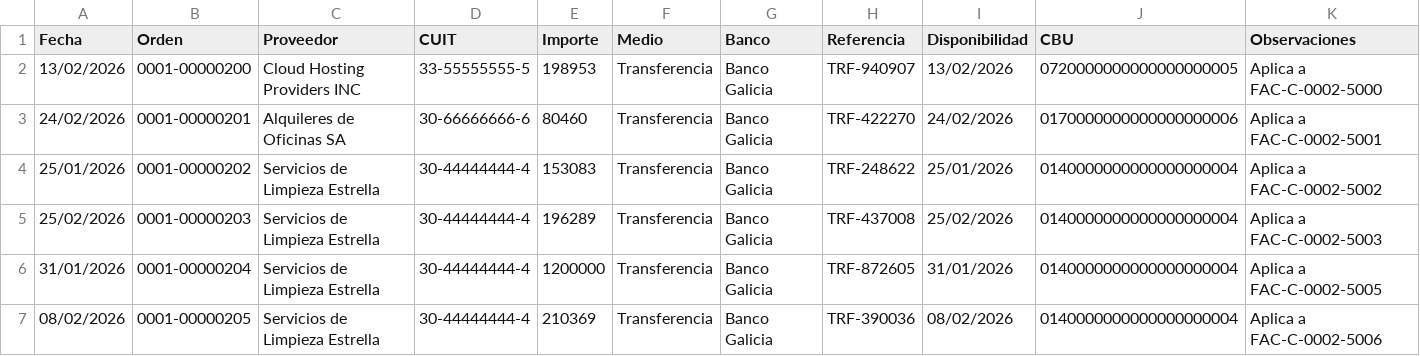
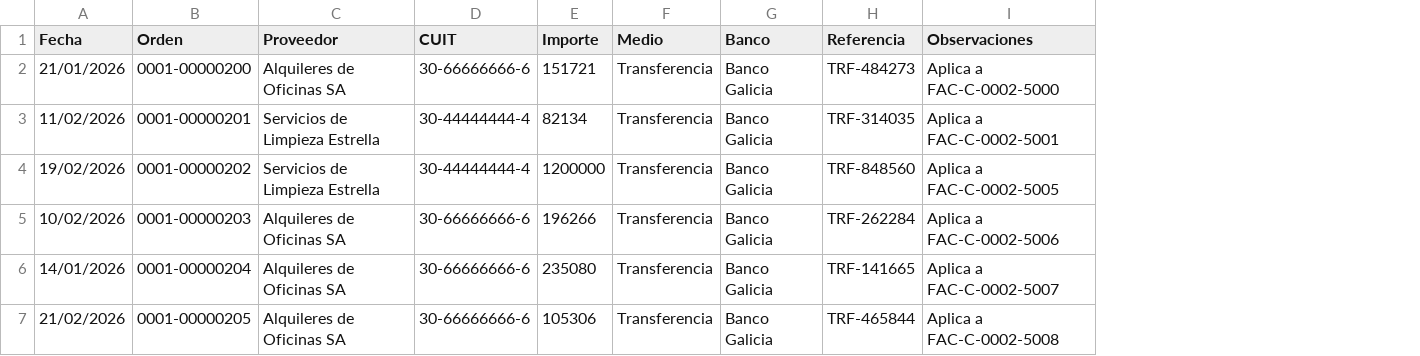
Before and after one commit to msaa911/BiFlow, a CSV file: test_data/ordenes_pago.csv, drawn as a sheet; only a part is shown; removed rows and columns are numbered as before the commit, all else as after; the diff covers the shown part only; the diff names each change by its address in the sheet, - before the commit and + after, or states it on an @@ line.

Commit message:
refactor(data-gen): remove non-fiscal columns (cbu, availability) from receipts and payment orders to strictly comply with ARCA regulations

```diff
--- a/test_data/ordenes_pago.csv
+++ b/test_data/ordenes_pago.csv
-column I (Disponibilidad), rows 2-7: 13/02/2026 | 24/02/2026 | 25/01/2026 | 25/02/2026 | 31/01/2026 | 08/02/2026
-column J (CBU), rows 2-7: 0720000000000000000005 | 0170000000000000000006 | 0140000000000000000004 | 0140000000000000000004 | 0140000000000000000004 | 0140000000000000000004
-A2 (Fecha): 13/02/2026
+A2 (Fecha): 21/01/2026
-C2 (Proveedor): Cloud Hosting Providers INC
+C2 (Proveedor): Alquileres de Oficinas SA
-D2 (CUIT): 33-55555555-5
+D2 (CUIT): 30-66666666-6
-E2 (Importe): 198953
+E2 (Importe): 151721
-H2 (Referencia): TRF-940907
+H2 (Referencia): TRF-484273
-A3 (Fecha): 24/02/2026
+A3 (Fecha): 11/02/2026
-C3 (Proveedor): Alquileres de Oficinas SA
+C3 (Proveedor): Servicios de Limpieza Estrella
-D3 (CUIT): 30-66666666-6
+D3 (CUIT): 30-44444444-4
-E3 (Importe): 80460
+E3 (Importe): 82134
-H3 (Referencia): TRF-422270
+H3 (Referencia): TRF-314035
-A4 (Fecha): 25/01/2026
+A4 (Fecha): 19/02/2026
-E4 (Importe): 153083
+E4 (Importe): 1200000
-H4 (Referencia): TRF-248622
+H4 (Referencia): TRF-848560
-I4 (Observaciones): Aplica a FAC-C-0002-5002
+I4 (Observaciones): Aplica a FAC-C-0002-5005
-A5 (Fecha): 25/02/2026
+A5 (Fecha): 10/02/2026
-C5:C7 (Proveedor): Servicios de Limpieza Estrella
+C5:C7 (Proveedor): Alquileres de Oficinas SA
-D5:D7 (CUIT): 30-44444444-4
+D5:D7 (CUIT): 30-66666666-6
-E5 (Importe): 196289
+E5 (Importe): 196266
-H5 (Referencia): TRF-437008
+H5 (Referencia): TRF-262284
-I5 (Observaciones): Aplica a FAC-C-0002-5003
+I5 (Observaciones): Aplica a FAC-C-0002-5006
-A6 (Fecha): 31/01/2026
+A6 (Fecha): 14/01/2026
-E6 (Importe): 1200000
+E6 (Importe): 235080
-H6 (Referencia): TRF-872605
+H6 (Referencia): TRF-141665
-I6 (Observaciones): Aplica a FAC-C-0002-5005
+I6 (Observaciones): Aplica a FAC-C-0002-5007
-A7 (Fecha): 08/02/2026
+A7 (Fecha): 21/02/2026
-E7 (Importe): 210369
+E7 (Importe): 105306
-H7 (Referencia): TRF-390036
+H7 (Referencia): TRF-465844
-I7 (Observaciones): Aplica a FAC-C-0002-5006
+I7 (Observaciones): Aplica a FAC-C-0002-5008
```
Also changed, not shown: 5 removed rows and 24 edited cells elsewhere in this file, test_data/compras_egresos.csv, test_data/extracto_bancario_columnas.csv, 3 other files.
